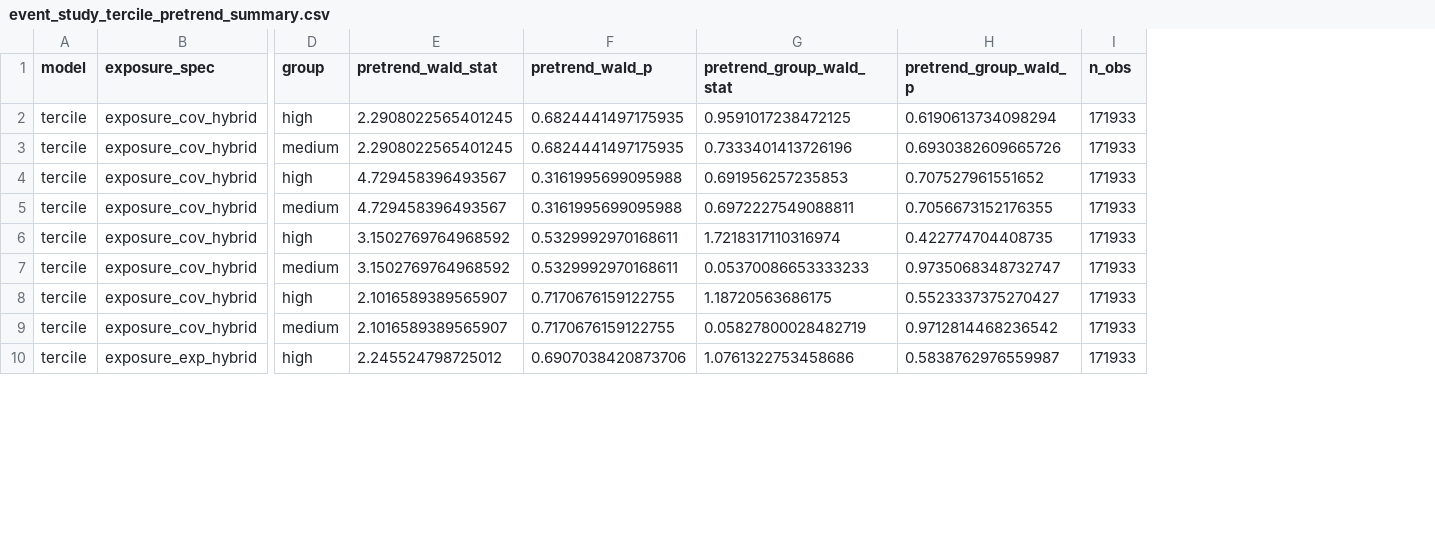
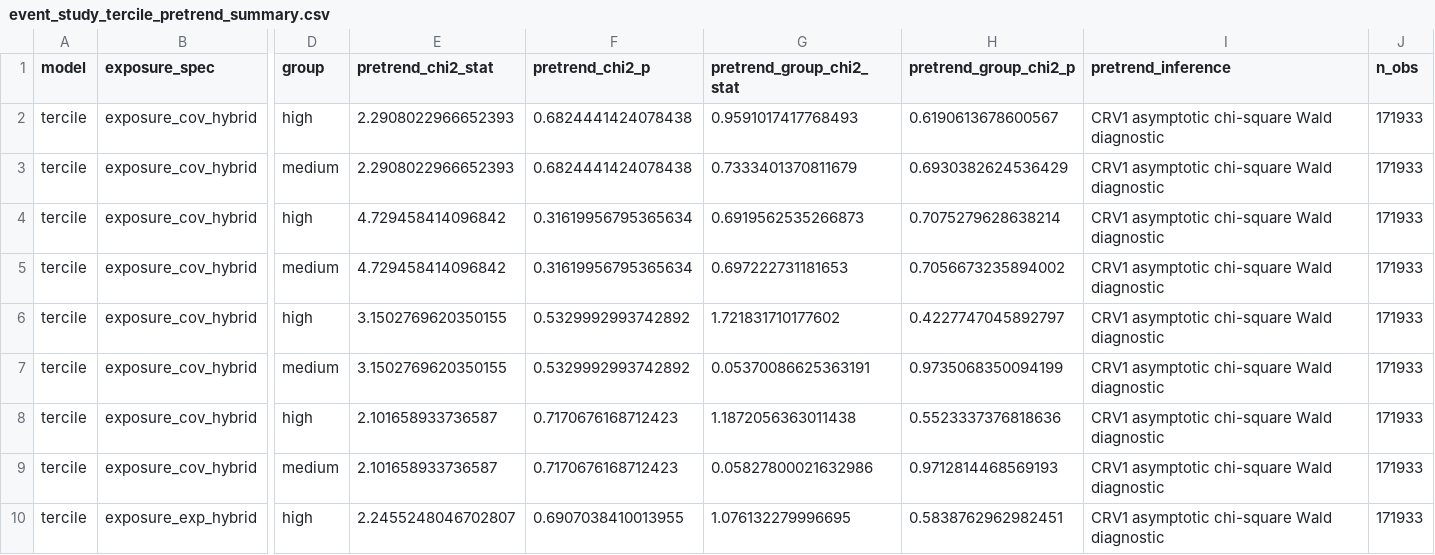
Before and after one commit to DianaElisa02/IMVmasterthesis, a CSV file: output/robustness/event_study/event_study_tercile_pretrend_summary.csv, drawn as a sheet; only a part is shown, gaps mark what is left out; removed rows and columns are numbered as before the commit, all else as after; the diff names each change by its address in the sheet, - before the commit and + after, or states it on an @@ line.

```diff
--- a/output/robustness/event_study/event_study_tercile_pretrend_summary.csv
+++ b/output/robustness/event_study/event_study_tercile_pretrend_summary.csv
-column E (pretrend_wald_stat), rows 2-10: 2.2908022565401245 | 2.2908022565401245 | 4.729458396493567 | 4.729458396493567 | 3.1502769764968592 | 3.1502769764968592 | 2.1016589389565907 | 2.1016589389565907 | 2.245524798725012
-column F (pretrend_wald_p), rows 2-10: 0.6824441497175935 | 0.6824441497175935 | 0.3161995699095988 | 0.3161995699095988 | 0.5329992970168611 | 0.5329992970168611 | 0.7170676159122755 | 0.7170676159122755 | 0.6907038420873706
-column G (pretrend_group_wald_stat), rows 2-10: 0.9591017238472125 | 0.7333401413726196 | 0.691956257235853 | 0.6972227549088811 | 1.7218317110316974 | 0.05370086653333233 | 1.18720563686175 | 0.05827800028482719 | 1.0761322753458686
-column H (pretrend_group_wald_p), rows 2-10: 0.6190613734098294 | 0.6930382609665726 | 0.707527961551652 | 0.7056673152176355 | 0.422774704408735 | 0.9735068348732747 | 0.5523337375270427 | 0.9712814468236542 | 0.5838762976559987
+column E (pretrend_chi2_stat), rows 2-10: 2.2908022966652393 | 2.2908022966652393 | 4.729458414096842 | 4.729458414096842 | 3.1502769620350155 | 3.1502769620350155 | 2.101658933736587 | 2.101658933736587 | 2.2455248046702807
+column F (pretrend_chi2_p), rows 2-10: 0.6824441424078438 | 0.6824441424078438 | 0.31619956795365634 | 0.31619956795365634 | 0.5329992993742892 | 0.5329992993742892 | 0.7170676168712423 | 0.7170676168712423 | 0.6907038410013955
+column G (pretrend_group_chi2_stat), rows 2-10: 0.9591017417768493 | 0.7333401370811679 | 0.6919562535266873 | 0.697222731181653 | 1.721831710177602 | 0.05370086625363191 | 1.1872056363011438 | 0.05827800021632986 | 1.076132279996695
+column H (pretrend_group_chi2_p), rows 2-10: 0.6190613678600567 | 0.6930382624536429 | 0.7075279628638214 | 0.7056673235894002 | 0.4227747045892797 | 0.9735068350094199 | 0.5523337376818636 | 0.9712814468569193 | 0.5838762962982451
+column I (pretrend_inference), rows 2-10: all CRV1 asymptotic chi-square Wald diagnostic
```
Also changed, not shown: output/binned_did/baseline_2021_2025_all_exposures.csv, output/binned_did/baseline_tercile_exp_hybrid.csv, 7 other files.
